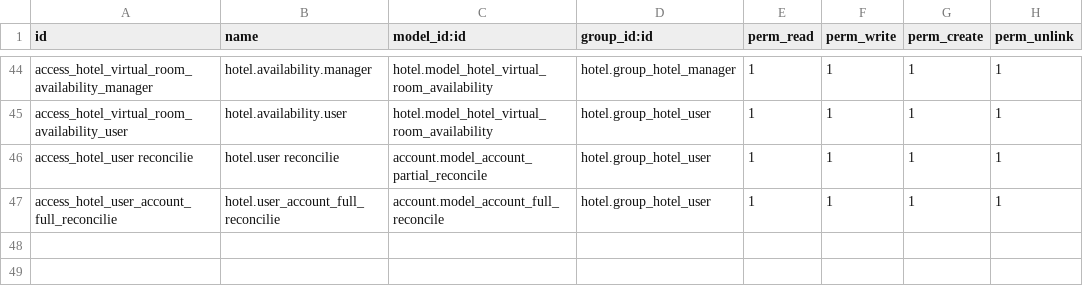
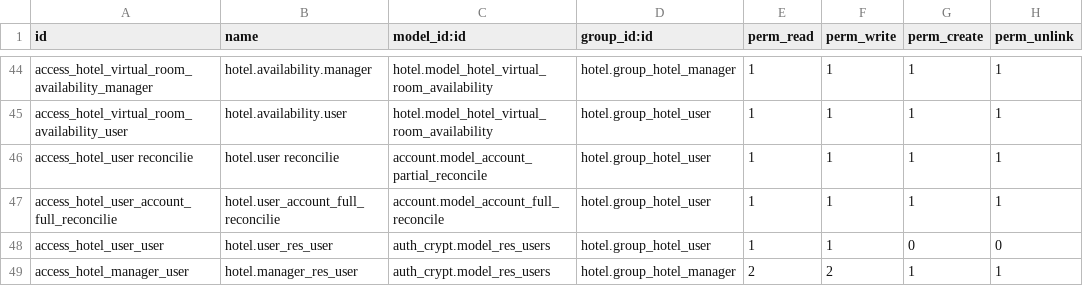
Before and after one commit to hootel/hootel, a CSV file: hotel/security/ir.model.access.csv, drawn as a sheet; only a part is shown, gaps mark what is left out; the diff names each change by its address in the sheet, - before the commit and + after, or states it on an @@ line.

Commit message:
[ADD] call center manager

```diff
--- a/hotel/security/ir.model.access.csv
+++ b/hotel/security/ir.model.access.csv
+row 48: access_hotel_user_user | hotel.user_res_user | auth_crypt.model_res_users | hotel.group_hotel_user | 1 | 1 | 0 | 0
+row 49: access_hotel_manager_user | hotel.manager_res_user | auth_crypt.model_res_users | hotel.group_hotel_manager | 2 | 2 | 1 | 1
```
Also changed, not shown: 14 other files.
